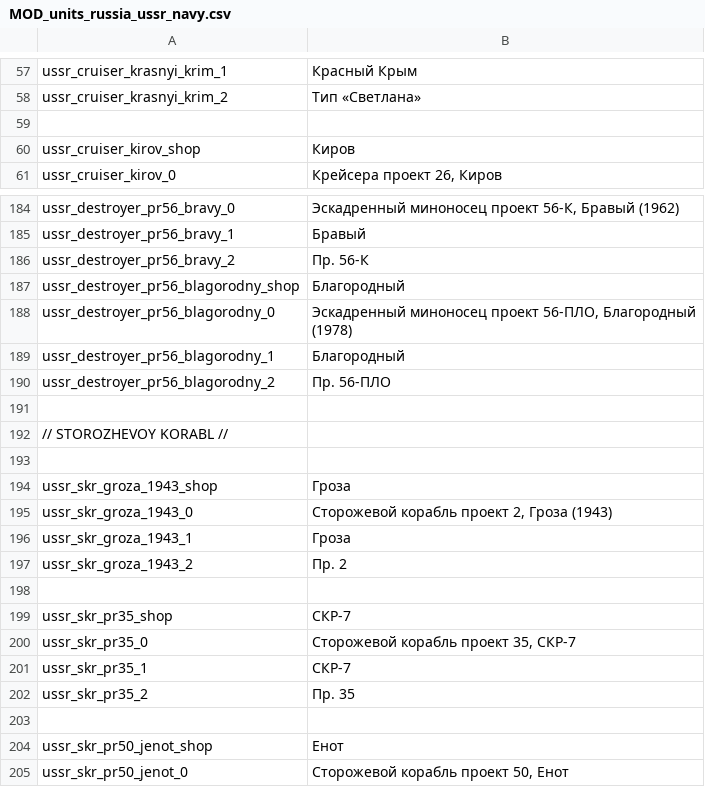
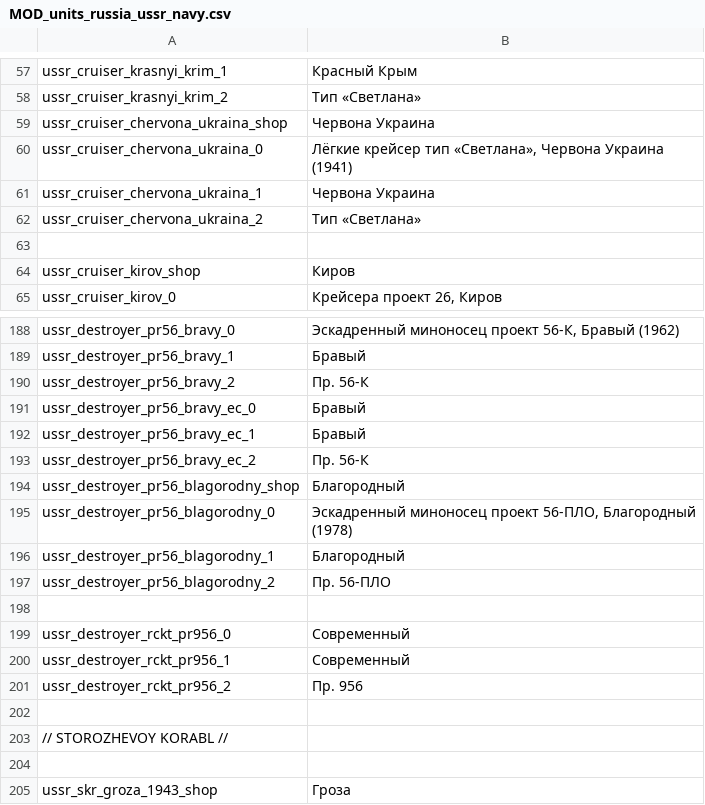
Before and after one commit to kleinerPanzer/WT-Custom-Localization, a CSV file: MOD_units_russia_ussr_navy.csv, drawn as a sheet; only a part is shown, gaps mark what is left out; the shorter side is filled out with more unchanged rows; the diff names each change by its address in the sheet, - before the commit and + after, or states it on an @@ line.

```diff
--- a/MOD_units_russia_ussr_navy.csv
+++ b/MOD_units_russia_ussr_navy.csv
+row 59: ussr_cruiser_chervona_ukraina_shop | Червона Украина
+row 60: ussr_cruiser_chervona_ukraina_0 | Лёгкие крейсер тип «Светлана», Червона Украина (1941)
+row 61: ussr_cruiser_chervona_ukraina_1 | Червона Украина
+row 62: ussr_cruiser_chervona_ukraina_2 | Тип «Светлана»
+row 191: ussr_destroyer_pr56_bravy_ec_0 | Бравый
+row 192: ussr_destroyer_pr56_bravy_ec_1 | Бравый
+row 193: ussr_destroyer_pr56_bravy_ec_2 | Пр. 56-К
+row 198: (empty)
+row 199: ussr_destroyer_rckt_pr956_0 | Современный
+row 200: ussr_destroyer_rckt_pr956_1 | Современный
+row 201: ussr_destroyer_rckt_pr956_2 | Пр. 956
```
Also changed, not shown: MOD_units_australia.csv, MOD_units_russia_ussr_air.csv, 34 other files.
